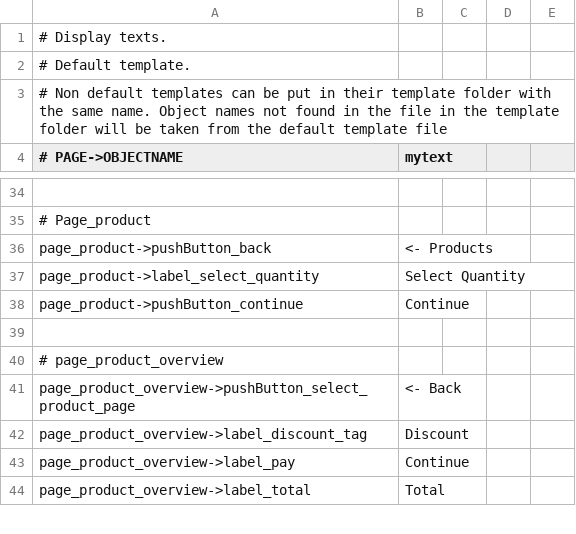
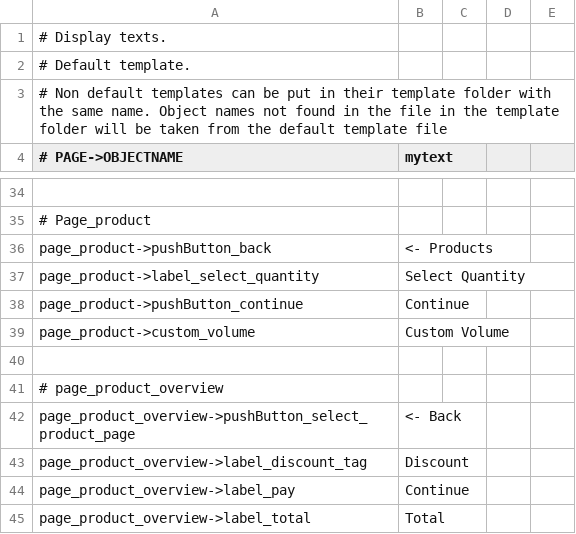
Before and after one commit to opensoapstand/station_computer, a CSV file: ui/references/templates/default/ui_texts.csv, drawn as a sheet; only a part is shown, gaps mark what is left out; the diff names each change by its address in the sheet, - before the commit and + after, or states it on an @@ line.

Commit message:
Clean up product page

```diff
--- a/ui/references/templates/default/ui_texts.csv
+++ b/ui/references/templates/default/ui_texts.csv
+row 39: page_product->custom_volume | Custom Volume
```
Also changed, not shown: 3 other files.
